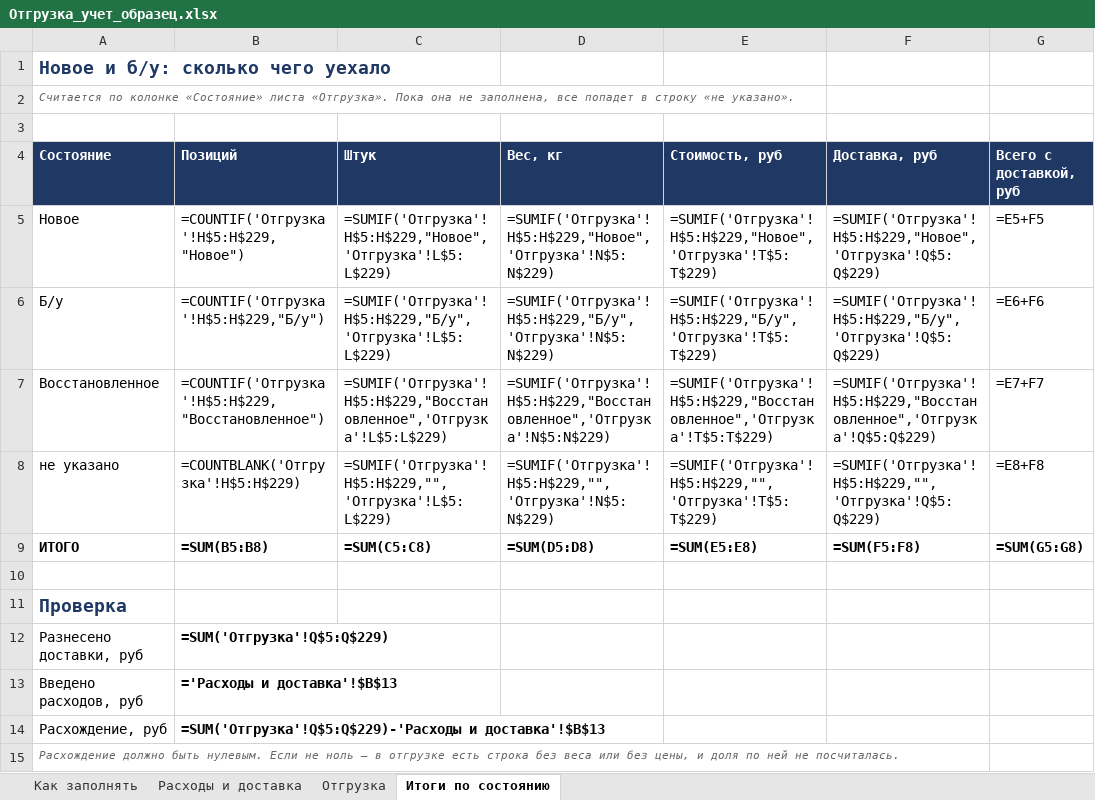
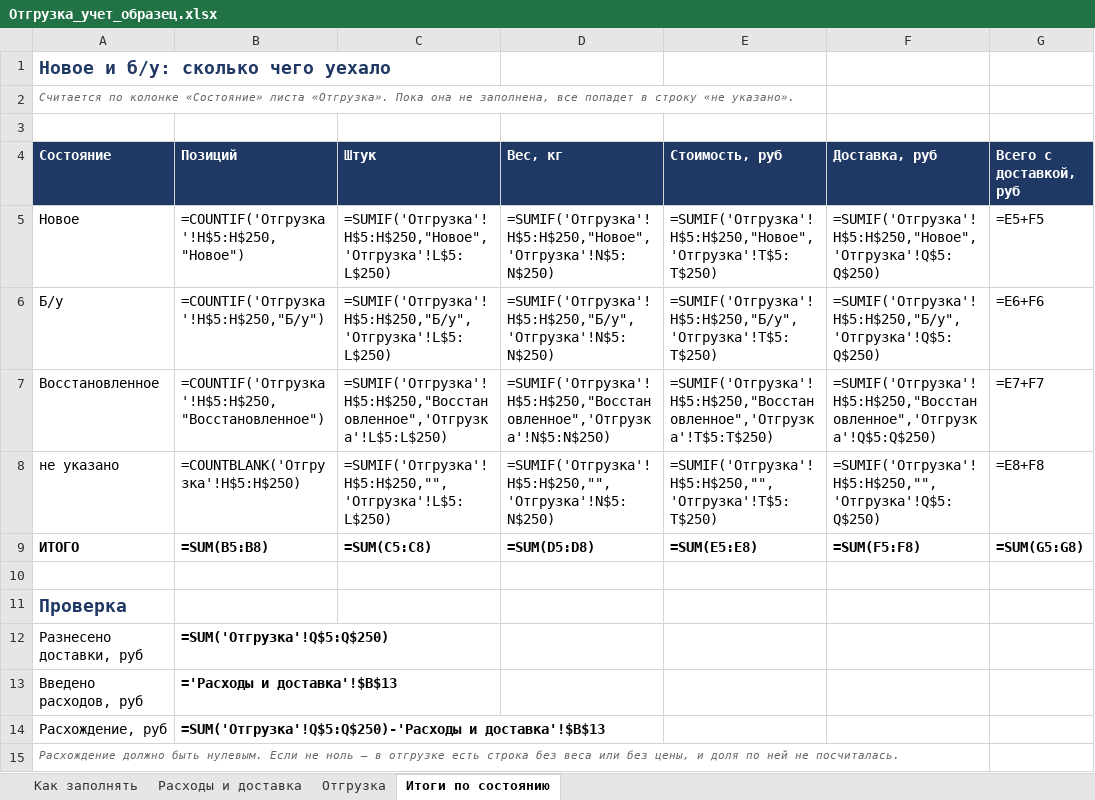
Before and after one commit to User26-2026/K-beauty-New, an Excel workbook: outputs/marine_equipment/Отгрузка_учет_образец.xlsx, sheet Итоги по состоянию, drawn as a sheet; values as stored, in another font and other column widths than the file's, no borders; formulas without a stored value are shown as written; the diff names each change by its address in the sheet, - before the commit and + after, or states it on an @@ line.

```diff
--- a/outputs/marine_equipment/Отгрузка_учет_образец.xlsx (sheet Итоги по состоянию)
+++ b/outputs/marine_equipment/Отгрузка_учет_образец.xlsx (sheet Итоги по состоянию)
-B5 (Позиций): =COUNTIF('Отгрузка'!H$5:H$229,"Новое")
+B5 (Позиций): =COUNTIF('Отгрузка'!H$5:H$250,"Новое")
-C5 (Штук): =SUMIF('Отгрузка'!H$5:H$229,"Новое",'Отгрузка'!L$5:L$229)
+C5 (Штук): =SUMIF('Отгрузка'!H$5:H$250,"Новое",'Отгрузка'!L$5:L$250)
-D5 (Вес, кг): =SUMIF('Отгрузка'!H$5:H$229,"Новое",'Отгрузка'!N$5:N$229)
+D5 (Вес, кг): =SUMIF('Отгрузка'!H$5:H$250,"Новое",'Отгрузка'!N$5:N$250)
-E5 (Стоимость, руб): =SUMIF('Отгрузка'!H$5:H$229,"Новое",'Отгрузка'!T$5:T$229)
+E5 (Стоимость, руб): =SUMIF('Отгрузка'!H$5:H$250,"Новое",'Отгрузка'!T$5:T$250)
-F5 (Доставка, руб): =SUMIF('Отгрузка'!H$5:H$229,"Новое",'Отгрузка'!Q$5:Q$229)
+F5 (Доставка, руб): =SUMIF('Отгрузка'!H$5:H$250,"Новое",'Отгрузка'!Q$5:Q$250)
-B6 (Позиций): =COUNTIF('Отгрузка'!H$5:H$229,"Б/у")
+B6 (Позиций): =COUNTIF('Отгрузка'!H$5:H$250,"Б/у")
-C6 (Штук): =SUMIF('Отгрузка'!H$5:H$229,"Б/у",'Отгрузка'!L$5:L$229)
+C6 (Штук): =SUMIF('Отгрузка'!H$5:H$250,"Б/у",'Отгрузка'!L$5:L$250)
-D6 (Вес, кг): =SUMIF('Отгрузка'!H$5:H$229,"Б/у",'Отгрузка'!N$5:N$229)
+D6 (Вес, кг): =SUMIF('Отгрузка'!H$5:H$250,"Б/у",'Отгрузка'!N$5:N$250)
-E6 (Стоимость, руб): =SUMIF('Отгрузка'!H$5:H$229,"Б/у",'Отгрузка'!T$5:T$229)
+E6 (Стоимость, руб): =SUMIF('Отгрузка'!H$5:H$250,"Б/у",'Отгрузка'!T$5:T$250)
-F6 (Доставка, руб): =SUMIF('Отгрузка'!H$5:H$229,"Б/у",'Отгрузка'!Q$5:Q$229)
+F6 (Доставка, руб): =SUMIF('Отгрузка'!H$5:H$250,"Б/у",'Отгрузка'!Q$5:Q$250)
-B7 (Позиций): =COUNTIF('Отгрузка'!H$5:H$229,"Восстановленное")
+B7 (Позиций): =COUNTIF('Отгрузка'!H$5:H$250,"Восстановленное")
-C7 (Штук): =SUMIF('Отгрузка'!H$5:H$229,"Восстановленное",'Отгрузка'!L$5:L$229)
+C7 (Штук): =SUMIF('Отгрузка'!H$5:H$250,"Восстановленное",'Отгрузка'!L$5:L$250)
-D7 (Вес, кг): =SUMIF('Отгрузка'!H$5:H$229,"Восстановленное",'Отгрузка'!N$5:N$229)
+D7 (Вес, кг): =SUMIF('Отгрузка'!H$5:H$250,"Восстановленное",'Отгрузка'!N$5:N$250)
-E7 (Стоимость, руб): =SUMIF('Отгрузка'!H$5:H$229,"Восстановленное",'Отгрузка'!T$5:T$229)
+E7 (Стоимость, руб): =SUMIF('Отгрузка'!H$5:H$250,"Восстановленное",'Отгрузка'!T$5:T$250)
-F7 (Доставка, руб): =SUMIF('Отгрузка'!H$5:H$229,"Восстановленное",'Отгрузка'!Q$5:Q$229)
+F7 (Доставка, руб): =SUMIF('Отгрузка'!H$5:H$250,"Восстановленное",'Отгрузка'!Q$5:Q$250)
-B8 (Позиций): =COUNTBLANK('Отгрузка'!H$5:H$229)
+B8 (Позиций): =COUNTBLANK('Отгрузка'!H$5:H$250)
-C8 (Штук): =SUMIF('Отгрузка'!H$5:H$229,"",'Отгрузка'!L$5:L$229)
+C8 (Штук): =SUMIF('Отгрузка'!H$5:H$250,"",'Отгрузка'!L$5:L$250)
-D8 (Вес, кг): =SUMIF('Отгрузка'!H$5:H$229,"",'Отгрузка'!N$5:N$229)
+D8 (Вес, кг): =SUMIF('Отгрузка'!H$5:H$250,"",'Отгрузка'!N$5:N$250)
-E8 (Стоимость, руб): =SUMIF('Отгрузка'!H$5:H$229,"",'Отгрузка'!T$5:T$229)
+E8 (Стоимость, руб): =SUMIF('Отгрузка'!H$5:H$250,"",'Отгрузка'!T$5:T$250)
-F8 (Доставка, руб): =SUMIF('Отгрузка'!H$5:H$229,"",'Отгрузка'!Q$5:Q$229)
+F8 (Доставка, руб): =SUMIF('Отгрузка'!H$5:H$250,"",'Отгрузка'!Q$5:Q$250)
-B12 (Позиций): =SUM('Отгрузка'!Q$5:Q$229)
+B12 (Позиций): =SUM('Отгрузка'!Q$5:Q$250)
-B14 (Позиций): =SUM('Отгрузка'!Q$5:Q$229)-'Расходы и доставка'!$B$13
+B14 (Позиций): =SUM('Отгрузка'!Q$5:Q$250)-'Расходы и доставка'!$B$13
```
Also changed, not shown: sheet Отгрузка, sheet Расходы и доставка, outputs/marine_equipment/Отгрузка_Питер.xlsx, outputs/marine_equipment/План_загрузки_контейнера.xlsx, 2 other files.
